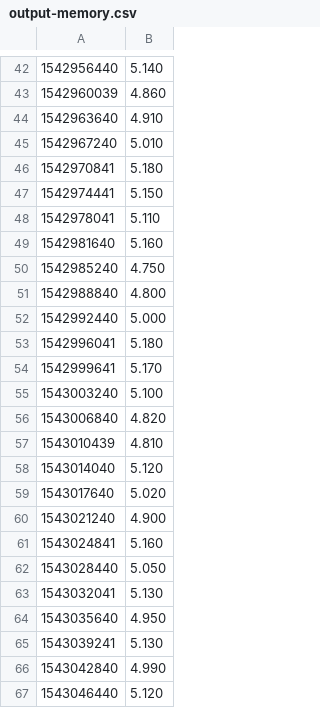
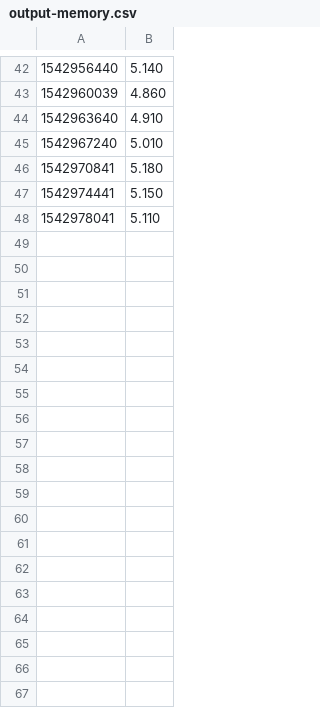
Before and after one commit to tommartensen/mocc-assignments, a CSV file: assignment1/results/aws/output-memory.csv, drawn as a sheet; only a part is shown, gaps mark what is left out; the diff names each change by its address in the sheet, - before the commit and + after, or states it on an @@ line.

```diff
--- a/assignment1/results/aws/output-memory.csv
+++ b/assignment1/results/aws/output-memory.csv
-row 49: 1542981640 | 5.160
-row 50: 1542985240 | 4.750
-row 51: 1542988840 | 4.800
-row 52: 1542992440 | 5.000
-row 53: 1542996041 | 5.180
-row 54: 1542999641 | 5.170
-row 55: 1543003240 | 5.100
-row 56: 1543006840 | 4.820
-row 57: 1543010439 | 4.810
-row 58: 1543014040 | 5.120
-row 59: 1543017640 | 5.020
-row 60: 1543021240 | 4.900
-row 61: 1543024841 | 5.160
-row 62: 1543028440 | 5.050
-row 63: 1543032041 | 5.130
-row 64: 1543035640 | 4.950
-row 65: 1543039241 | 5.130
-row 66: 1543042840 | 4.990
-row 67: 1543046440 | 5.120
```
Also changed, not shown: assignment1/results/aws/output-cpu.csv, assignment1/results/aws/output-disk-random.csv, 5 other files.
